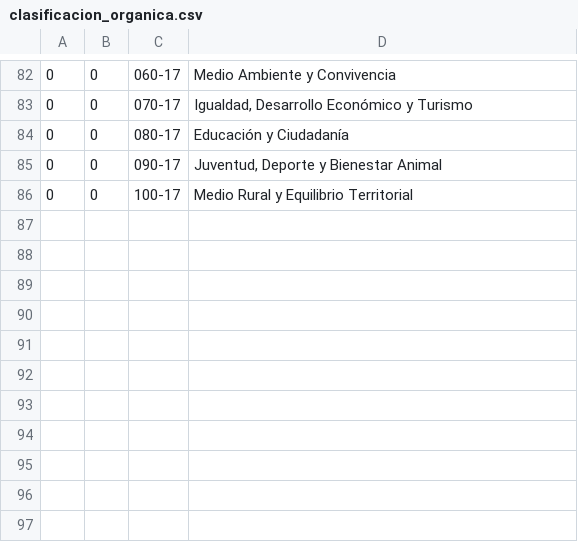
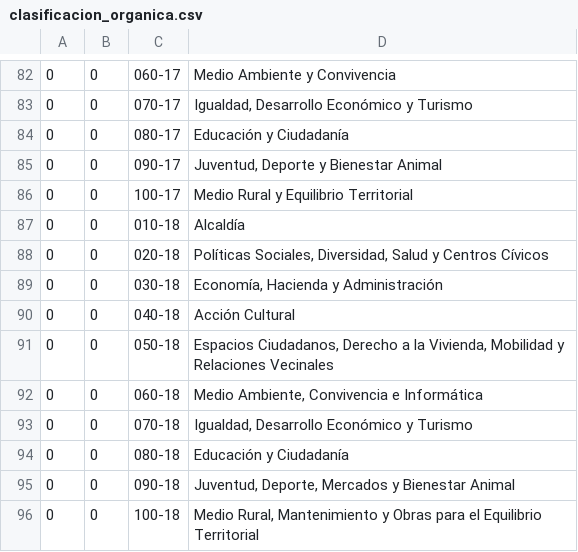
Before and after one commit to civio/presupuesto-santiago, a CSV file: data/es/clasificacion_organica.csv, drawn as a sheet; only a part is shown, gaps mark what is left out; the diff names each change by its address in the sheet, - before the commit and + after, or states it on an @@ line.

Commit message:
Add 2018 budget data
civio/presupuesto-management#684

```diff
--- a/data/es/clasificacion_organica.csv
+++ b/data/es/clasificacion_organica.csv
+row 87: 0 | 0 | 010-18 | Alcaldía
+row 88: 0 | 0 | 020-18 | Políticas Sociales, Diversidad, Salud y Centros Cívicos
+row 89: 0 | 0 | 030-18 | Economía, Hacienda y Administración
+row 90: 0 | 0 | 040-18 | Acción Cultural
+row 91: 0 | 0 | 050-18 | Espacios Ciudadanos, Derecho a la Vivienda, Mobilidad y Relaciones Vecinales
+row 92: 0 | 0 | 060-18 | Medio Ambiente, Convivencia e Informática
+row 93: 0 | 0 | 070-18 | Igualdad, Desarrollo Económico y Turismo
+row 94: 0 | 0 | 080-18 | Educación y Ciudadanía
+row 95: 0 | 0 | 090-18 | Juventud, Deporte, Mercados y Bienestar Animal
+row 96: 0 | 0 | 100-18 | Medio Rural, Mantenimiento y Obras para el Equilibrio Territorial
```
Also changed, not shown: data/es/areas_funcionales.csv, data/gl/areas_funcionales.csv, 5 other files.
